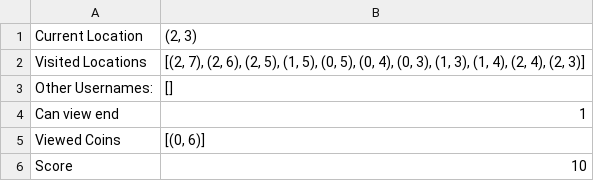
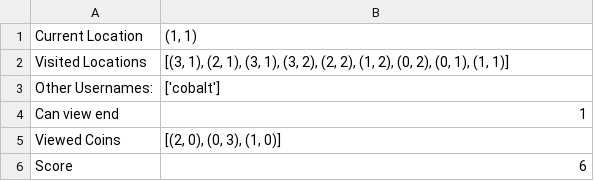
Before and after one commit to danineamati/Phantasmagoric, a CSV file: saveFiles/maze_testEnd_dani.csv, drawn as a sheet.

```diff
--- a/saveFiles/maze_testEnd_dani.csv
+++ b/saveFiles/maze_testEnd_dani.csv
@@ -1,6 +1,6 @@
-Current Location,"(2, 3)"
-Visited Locations,"[(2, 7), (2, 6), (2, 5), (1, 5), (0, 5), (0, 4), (0, 3), (1, 3), (1, 4), (2, 4), (2, 3)]"
-Other Usernames:,[]
+Current Location,"(1, 1)"
+Visited Locations,"[(3, 1), (2, 1), (3, 1), (3, 2), (2, 2), (1, 2), (0, 2), (0, 1), (1, 1)]"
+Other Usernames:,['cobalt']
 Can view end,1
-Viewed Coins,"[(0, 6)]"
-Score,10
+Viewed Coins,"[(2, 0), (0, 3), (1, 0)]"
+Score,6
```
Also changed, not shown: saveFiles/maze_testEnd.csv, 3 other files.
